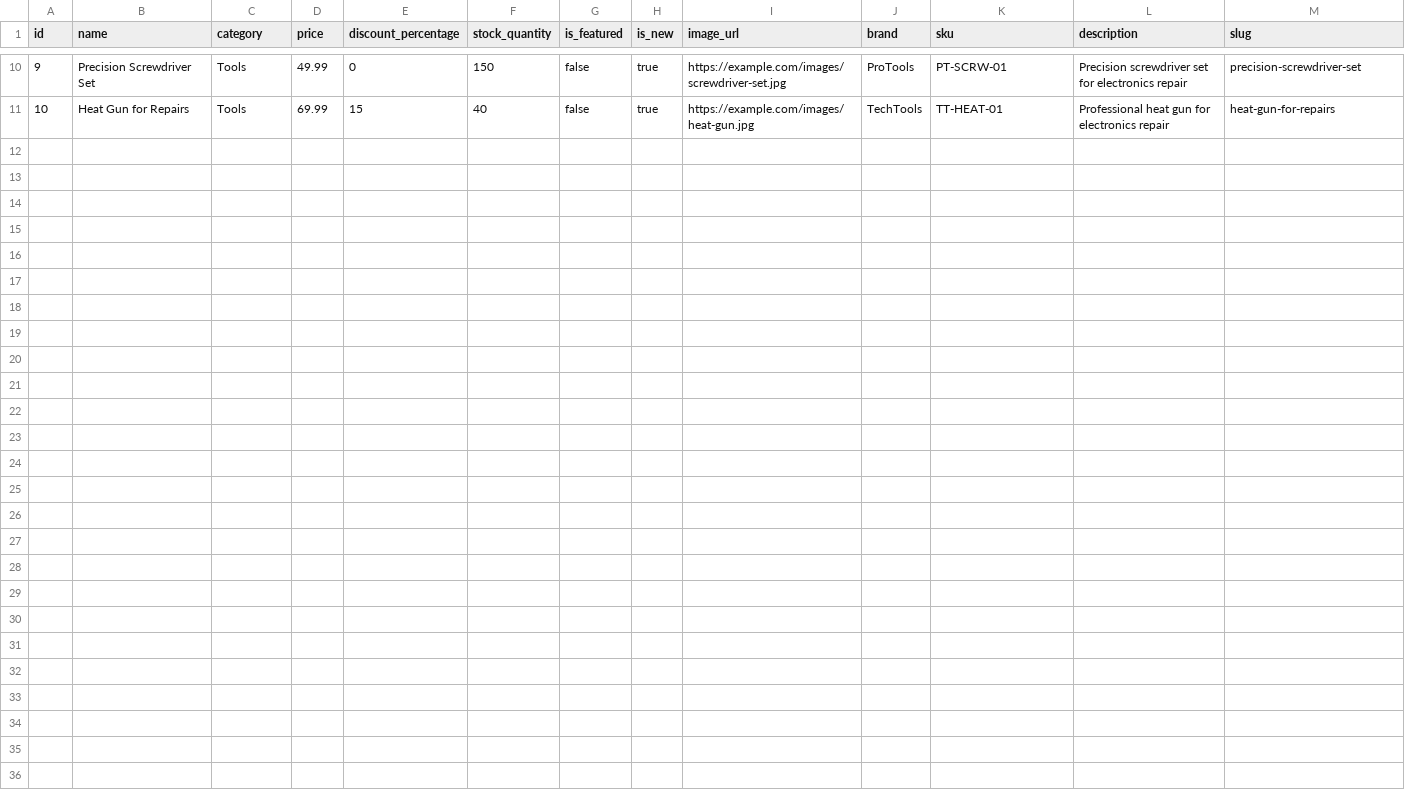
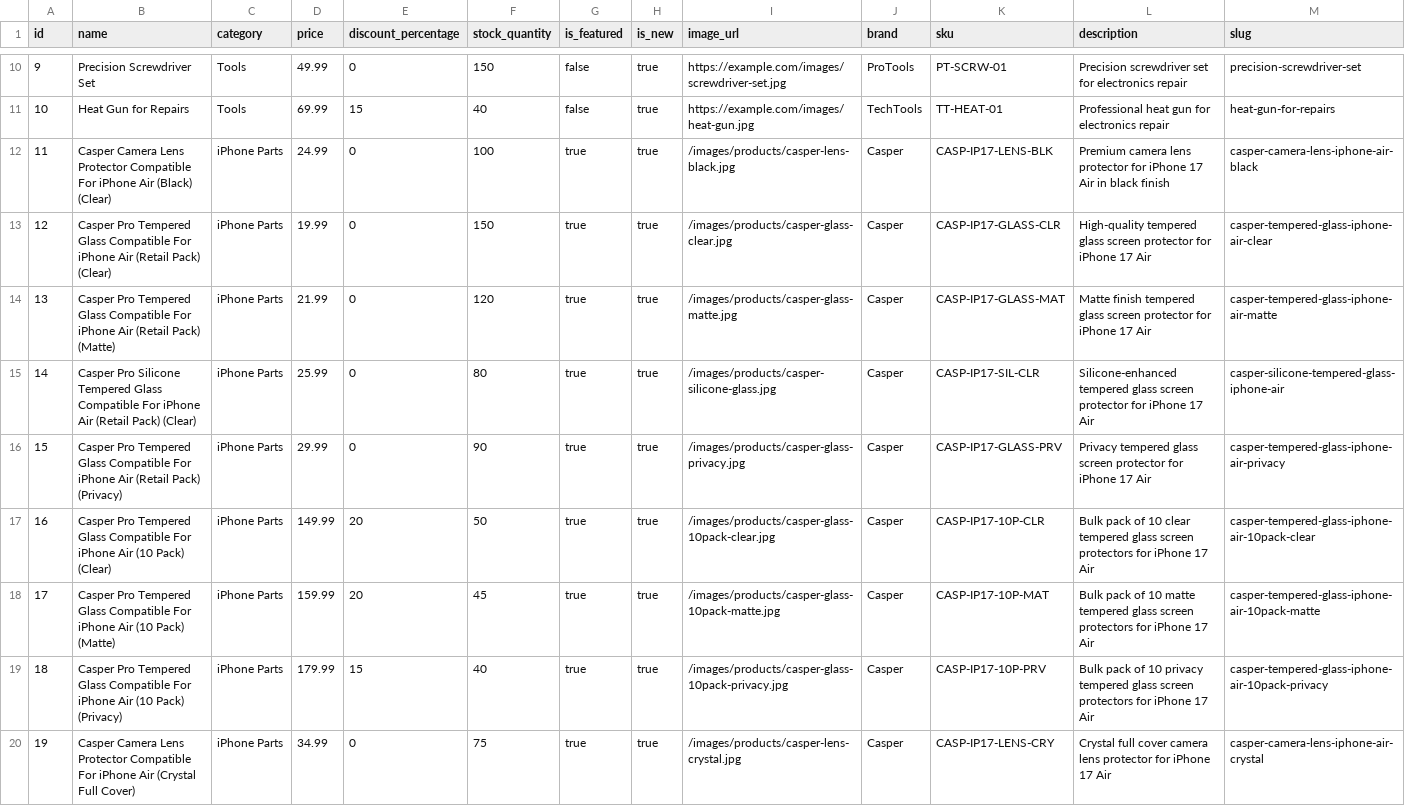
Before and after one commit to CorporateGuuu/nexustechhub, a CSV file: data/products.csv, drawn as a sheet; only a part is shown, gaps mark what is left out; the diff names each change by its address in the sheet, - before the commit and + after, or states it on an @@ line.

Commit message:
`Added 9 new products to data/products.csv`

```diff
--- a/data/products.csv
+++ b/data/products.csv
+row 12: 11 | Casper Camera Lens Protector Compatible For iPhone Air (Black) (Clear) | iPhone Parts | 24.99 | 0 | 100 | true | true | /images/products/casper-lens-black.jpg | Casper | CASP-IP17-LENS-BLK | Premium camera lens protector for iPhone 17 Air in black finish | casper-camera-lens-iphone-air-black
+row 13: 12 | Casper Pro Tempered Glass Compatible For iPhone Air (Retail Pack) (Clear) | iPhone Parts | 19.99 | 0 | 150 | true | true | /images/products/casper-glass-clear.jpg | Casper | CASP-IP17-GLASS-CLR | High-quality tempered glass screen protector for iPhone 17 Air | casper-tempered-glass-iphone-air-clear
+row 14: 13 | Casper Pro Tempered Glass Compatible For iPhone Air (Retail Pack) (Matte) | iPhone Parts | 21.99 | 0 | 120 | true | true | /images/products/casper-glass-matte.jpg | Casper | CASP-IP17-GLASS-MAT | Matte finish tempered glass screen protector for iPhone 17 Air | casper-tempered-glass-iphone-air-matte
+row 15: 14 | Casper Pro Silicone Tempered Glass Compatible For iPhone Air (Retail Pack) (Clear) | iPhone Parts | 25.99 | 0 | 80 | true | true | /images/products/casper-silicone-glass.jpg | Casper | CASP-IP17-SIL-CLR | Silicone-enhanced tempered glass screen protector for iPhone 17 Air | casper-silicone-tempered-glass-iphone-air
+row 16: 15 | Casper Pro Tempered Glass Compatible For iPhone Air (Retail Pack) (Privacy) | iPhone Parts | 29.99 | 0 | 90 | true | true | /images/products/casper-glass-privacy.jpg | Casper | CASP-IP17-GLASS-PRV | Privacy tempered glass screen protector for iPhone 17 Air | casper-tempered-glass-iphone-air-privacy
+row 17: 16 | Casper Pro Tempered Glass Compatible For iPhone Air (10 Pack) (Clear) | iPhone Parts | 149.99 | 20 | 50 | true | true | /images/products/casper-glass-10pack-clear.jpg | Casper | CASP-IP17-10P-CLR | Bulk pack of 10 clear tempered glass screen protectors for iPhone 17 Air | casper-tempered-glass-iphone-air-10pack-clear
+row 18: 17 | Casper Pro Tempered Glass Compatible For iPhone Air (10 Pack) (Matte) | iPhone Parts | 159.99 | 20 | 45 | true | true | /images/products/casper-glass-10pack-matte.jpg | Casper | CASP-IP17-10P-MAT | Bulk pack of 10 matte tempered glass screen protectors for iPhone 17 Air | casper-tempered-glass-iphone-air-10pack-matte
+row 19: 18 | Casper Pro Tempered Glass Compatible For iPhone Air (10 Pack) (Privacy) | iPhone Parts | 179.99 | 15 | 40 | true | true | /images/products/casper-glass-10pack-privacy.jpg | Casper | CASP-IP17-10P-PRV | Bulk pack of 10 privacy tempered glass screen protectors for iPhone 17 Air | casper-tempered-glass-iphone-air-10pack-privacy
+row 20: 19 | Casper Camera Lens Protector Compatible For iPhone Air (Crystal Full Cover) | iPhone Parts | 34.99 | 0 | 75 | true | true | /images/products/casper-lens-crystal.jpg | Casper | CASP-IP17-LENS-CRY | Crystal full cover camera lens protector for iPhone 17 Air | casper-camera-lens-iphone-air-crystal
```
Also changed, not shown: 9 other files.
